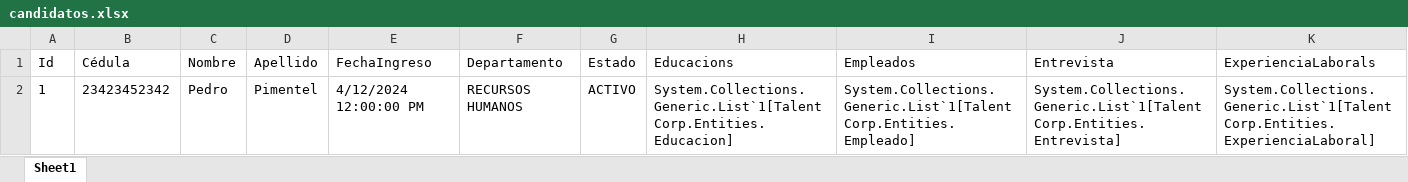
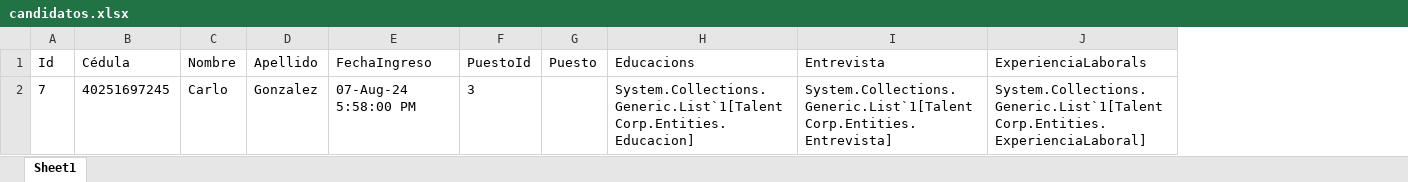
Before and after one commit to FelixAG0302/TalentCorp, an Excel workbook: TalentCorp/candidatos.xlsx, sheet Sheet1, drawn as a sheet; values as stored, in another font and other column widths than the file's, no borders; removed rows and columns are numbered as before the commit, all else as after; the diff names each change by its address in the sheet, - before the commit and + after, or states it on an @@ line.

```diff
--- a/TalentCorp/candidatos.xlsx (sheet Sheet1)
+++ b/TalentCorp/candidatos.xlsx (sheet Sheet1)
-column F (Departamento), empty
-column G (Estado), empty
+column F (PuestoId), empty
+column G (Puesto), empty
-column I (Empleados), empty
-row 2: 1 | 23423452342 | Pedro | Pimentel | 4/12/2024 12:00:00 PM | RECURSOS HUMANOS | ACTIVO | System.Collections.Generic.List`1[TalentCorp.Entities.Educacion] | System.Collections.Generic.List`1[TalentCorp.Entities.Empleado] | System.Collections.Generic.List`1[TalentCorp.Entities.Entrevista] | System.Collections.Generic.List`1[TalentCorp.Entities.ExperienciaLaboral]
+row 2: 7 | 40251697245 | Carlo | Gonzalez | 07-Aug-24 5:58:00 PM | 3 |  | System.Collections.Generic.List`1[TalentCorp.Entities.Educacion] | System.Collections.Generic.List`1[TalentCorp.Entities.Entrevista] | System.Collections.Generic.List`1[TalentCorp.Entities.ExperienciaLaboral]
```
Also changed, not shown: 4 other files.
